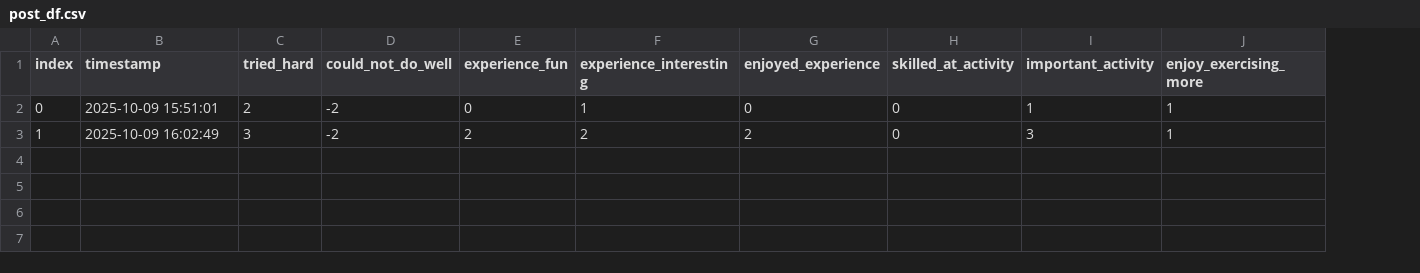
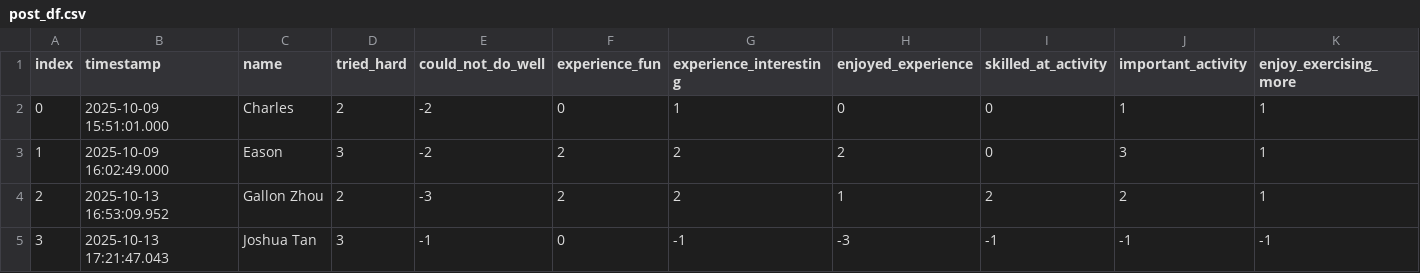
Before and after one commit to Eason-Jin/CS715-data-analysis, a CSV file: ProcessedData/No Music/post_df.csv, drawn as a sheet; only a part is shown; rows hold the shown columns only; the diff names each change by its address in the sheet, - before the commit and + after, or states it on an @@ line.

```diff
--- a/ProcessedData/No Music/post_df.csv
+++ b/ProcessedData/No Music/post_df.csv
+column C (name), rows 2-3: Charles | Eason
-B2 (timestamp): 2025-10-09 15:51:01
+B2 (timestamp): 2025-10-09 15:51:01.000
-B3 (timestamp): 2025-10-09 16:02:49
+B3 (timestamp): 2025-10-09 16:02:49.000
+row 4: 2 | 2025-10-13 16:53:09.952 | Gallon Zhou | 2 | -3 | 2 | 2 | 1 | 2 | 2 | 1
+row 5: 3 | 2025-10-13 17:21:47.043 | Joshua Tan | 3 | -1 | 0 | -1 | -3 | -1 | -1 | -1
```
Also changed, not shown: ProcessedData/Non Sync/post_df.csv, ProcessedData/Sync/post_df.csv, 26 other files.
